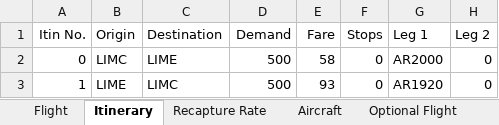
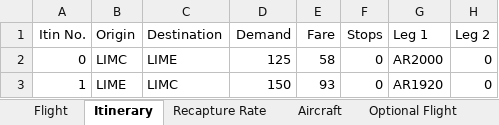
Before and after one commit to alecpietersz/Airline-Planning-Project, an Excel workbook: Group_16_copycopy.xlsx, sheet Itinerary, drawn as a sheet; values as stored, in another font and other column widths than the file's, no borders; the diff names each change by its address in the sheet, - before the commit and + after, or states it on an @@ line.

```diff
--- a/Group_16_copycopy.xlsx (sheet Itinerary)
+++ b/Group_16_copycopy.xlsx (sheet Itinerary)
-D2 (Demand): 500
+D2 (Demand): 125
-D3 (Demand): 500
+D3 (Demand): 150
```
Also changed, not shown: sheet Aircraft, 3 other files.
